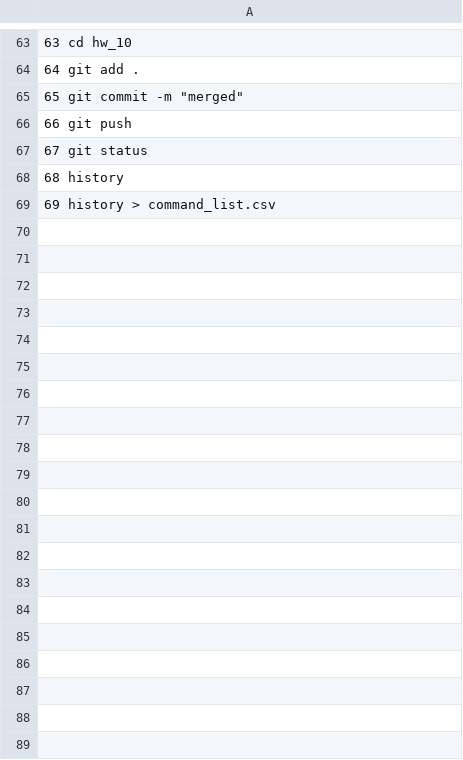
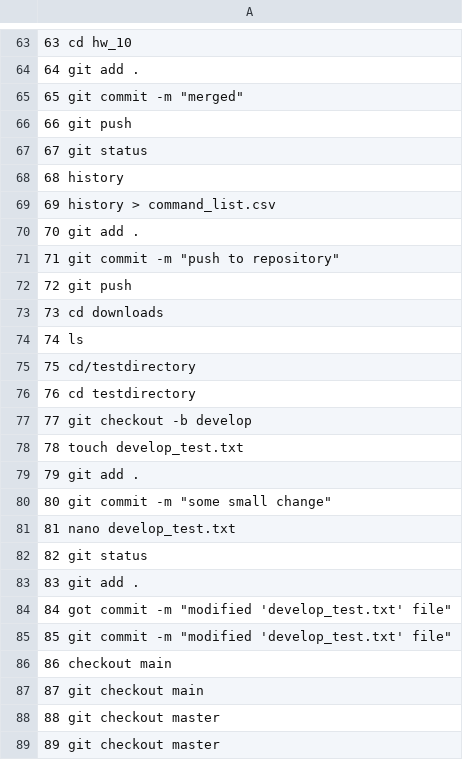
Before and after one commit to Ronja99/HW_10, a CSV file: command_list.csv, drawn as a sheet; only a part is shown, gaps mark what is left out; the diff covers the shown part only; the diff names each change by its address in the sheet, - before the commit and + after, or states it on an @@ line.

Commit message:
finished

```diff
--- a/command_list.csv
+++ b/command_list.csv
+row 70: 70 git add .
+row 71: 71 git commit -m "push to repository"
+row 72: 72 git push
+row 73: 73 cd downloads
+row 74: 74 ls
+row 75: 75 cd/testdirectory
+row 76: 76 cd testdirectory
+row 77: 77 git checkout -b develop
+row 78: 78 touch develop_test.txt
+row 79: 79 git add .
+row 80: 80 git commit -m "some small change"
+row 81: 81 nano develop_test.txt
+row 82: 82 git status
+row 83: 83 git add .
+row 84: 84 got commit -m "modified 'develop_test.txt' file"
+row 85: 85 git commit -m "modified 'develop_test.txt' file"
+row 86: 86 checkout main
+row 87: 87 git checkout main
+row 88: 88 git checkout master
+row 89: 89 git checkout master
```
Also changed, not shown: 20 added rows elsewhere in this file.
